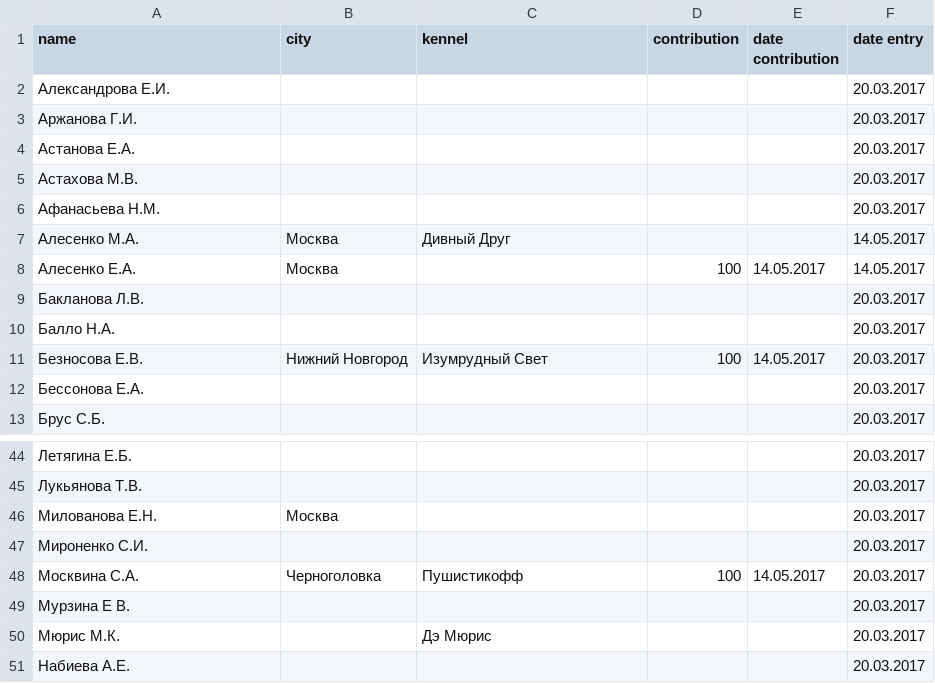
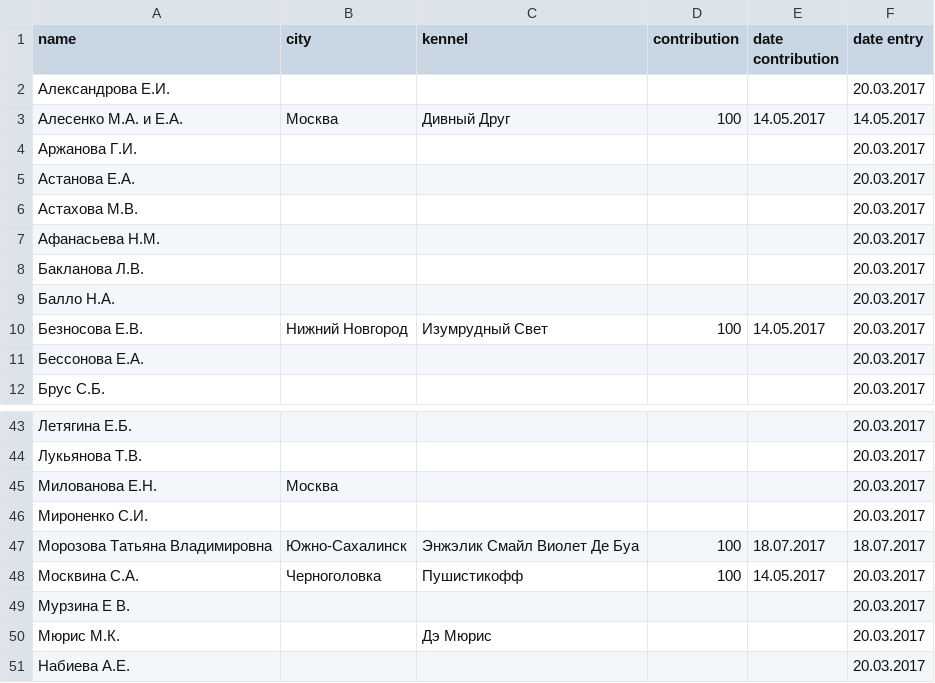
Before and after one commit to Itzamna/nkp-spitz, a CSV file: _data/members.csv, drawn as a sheet; only a part is shown, gaps mark what is left out; removed rows and columns are numbered as before the commit, all else as after; the diff names each change by its address in the sheet, - before the commit and + after, or states it on an @@ line.

Commit message:
Update members.csv

```diff
--- a/_data/members.csv
+++ b/_data/members.csv
+row 3: Алесенко М.А. и Е.А. | Москва | Дивный Друг | 100 | 14.05.2017 | 14.05.2017
-row 7: Алесенко М.А. | Москва | Дивный Друг |  |  | 14.05.2017
-row 8: Алесенко Е.А. | Москва |  | 100 | 14.05.2017 | 14.05.2017
+row 47: Морозова Татьяна Владимировна | Южно-Сахалинск | Энжэлик Смайл Виолет Де Буа | 100 | 18.07.2017 | 18.07.2017
```
